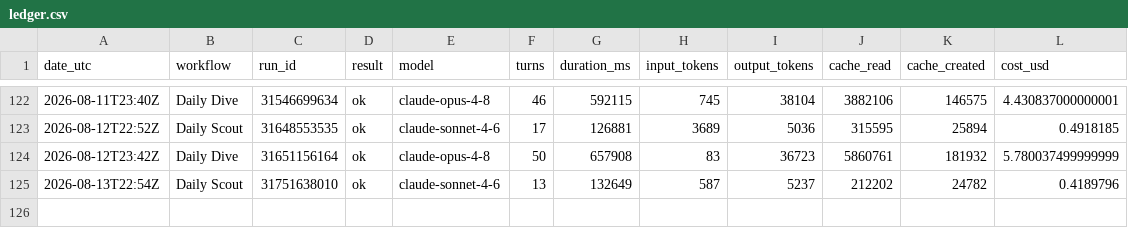
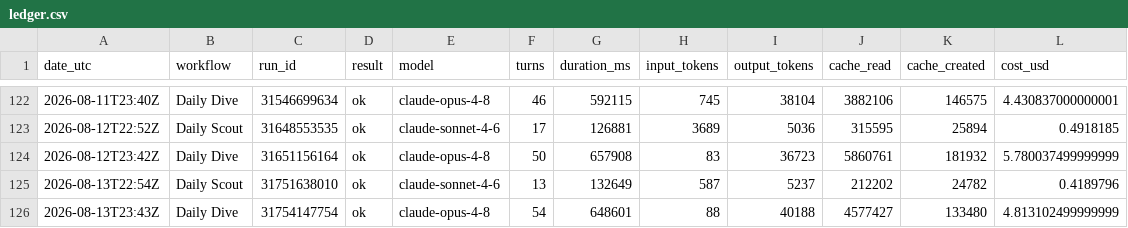
Before and after one commit to albertogrande/the-observer, a CSV file: usage/ledger.csv, drawn as a sheet; only a part is shown, gaps mark what is left out.

```diff
--- a/usage/ledger.csv
+++ b/usage/ledger.csv
@@ -125 +125,2 @@ date_utc,workflow,run_id,result,model,turns,duration_ms,input_tokens,output_toke
 "2026-08-13T22:54Z","Daily Scout","31751638010","ok","claude-sonnet-4-6",13,132649,587,5237,212202,24782,0.4189796
+"2026-08-13T23:43Z","Daily Dive","31754147754","ok","claude-opus-4-8",54,648601,88,40188,4577427,133480,4.813102499999999
```
